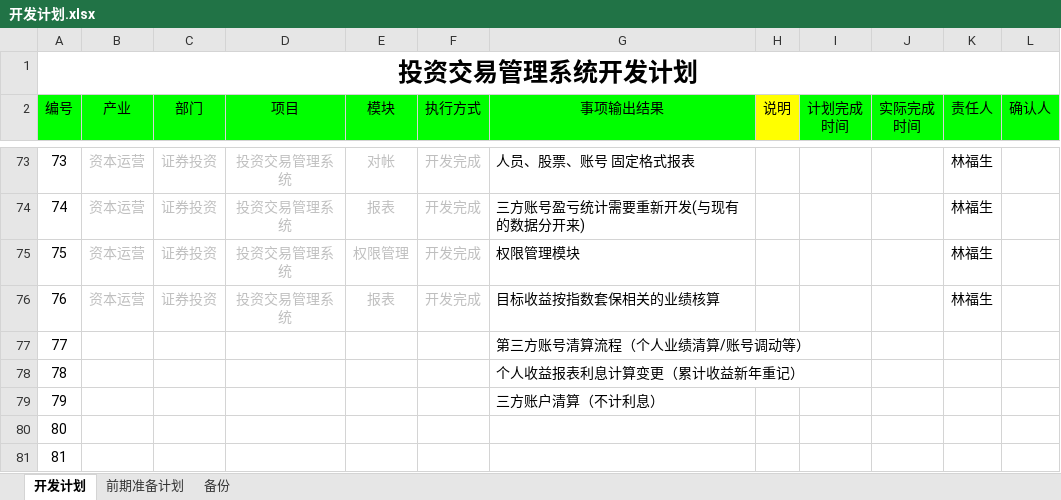
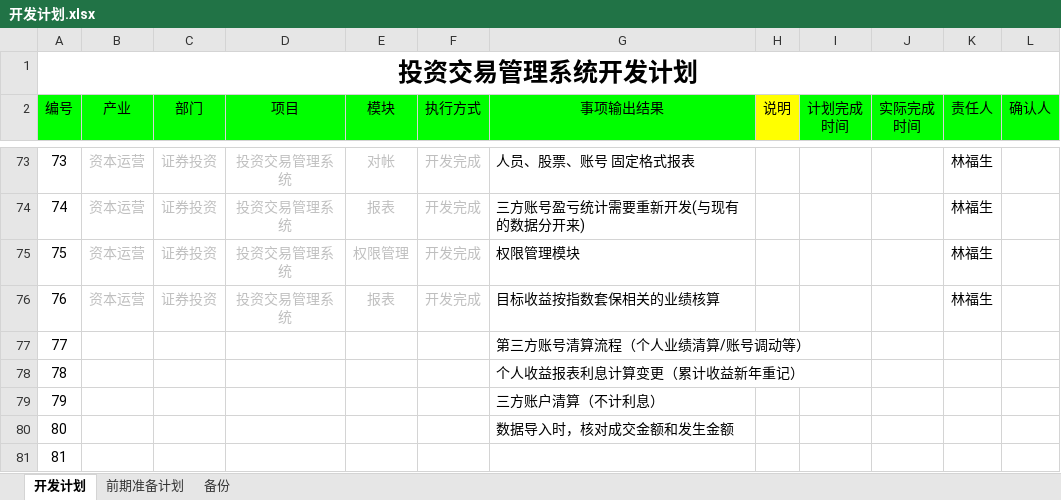
Before and after one commit to lamp525/ncCTM, an Excel workbook: doc/04.Schedule/开发计划.xlsx, sheet 开发计划, drawn as a sheet; only a part is shown, gaps mark what is left out; values as stored, in another font and other column widths than the file's, no borders; the diff names each change by its address in the sheet, - before the commit and + after, or states it on an @@ line.

```diff
--- a/doc/04.Schedule/开发计划.xlsx (sheet 开发计划)
+++ b/doc/04.Schedule/开发计划.xlsx (sheet 开发计划)
-G80 (事项输出结果): (empty)
+G80 (事项输出结果): 数据导入时，核对成交金额和发生金额
```
Also changed, not shown: 6 other files.
